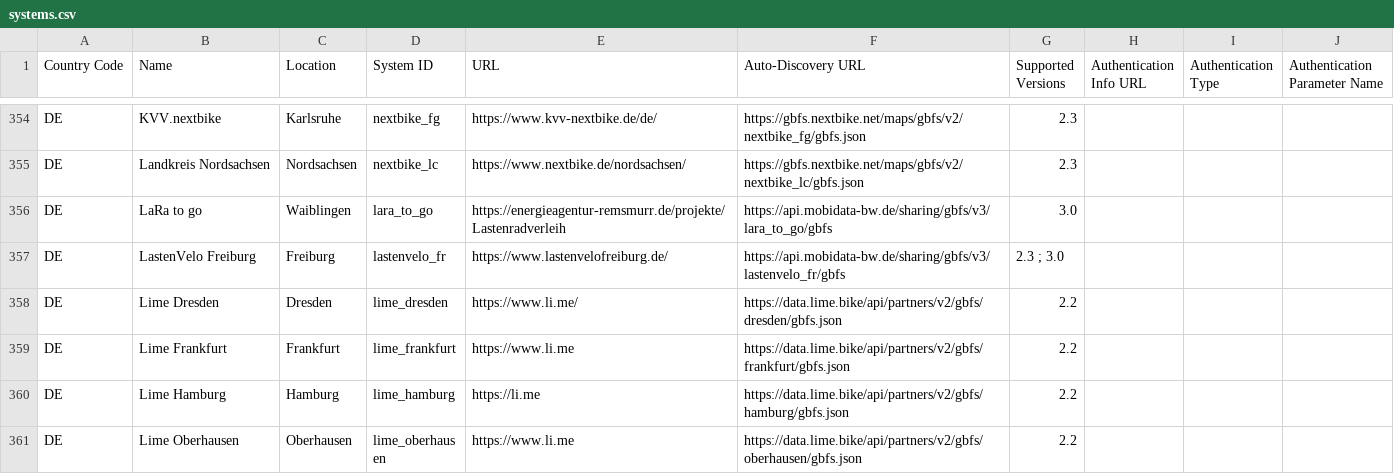
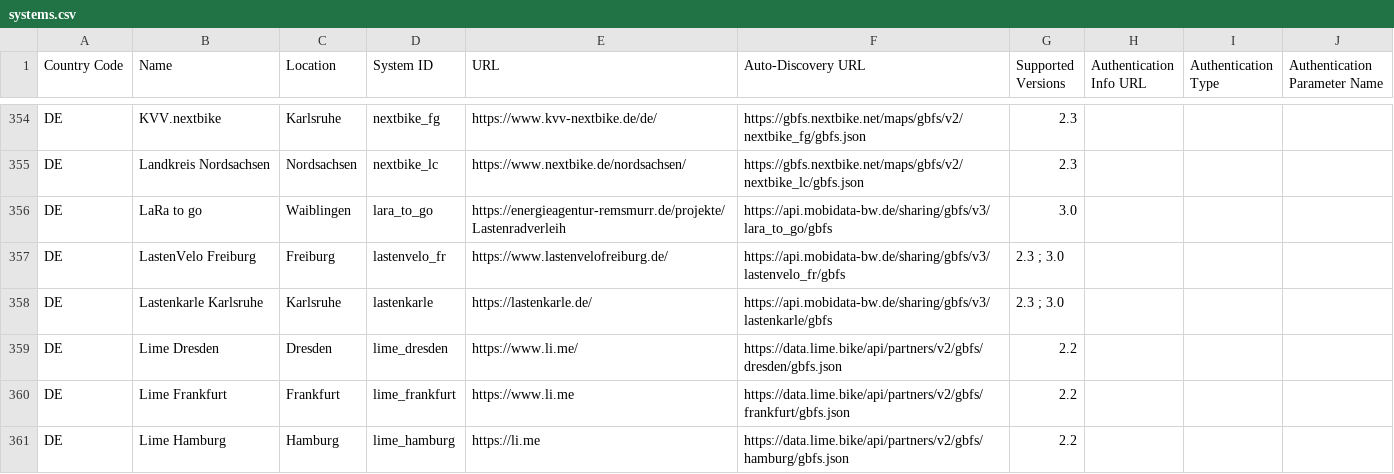
Before and after one commit to MobilityData/gbfs, a CSV file: systems.csv, drawn as a sheet; only a part is shown, gaps mark what is left out; the shorter side is filled out with more unchanged rows; the diff names each change by its address in the sheet, - before the commit and + after, or states it on an @@ line.

Commit message:
Add 1 cargo bike feed from Lastenkarle in Germany

```diff
--- a/systems.csv
+++ b/systems.csv
+row 358: DE | Lastenkarle Karlsruhe | Karlsruhe | lastenkarle | https://lastenkarle.de/ | https://api.mobidata-bw.de/sharing/gbfs/v3/lastenkarle/gbfs | 2.3 ; 3.0
```
